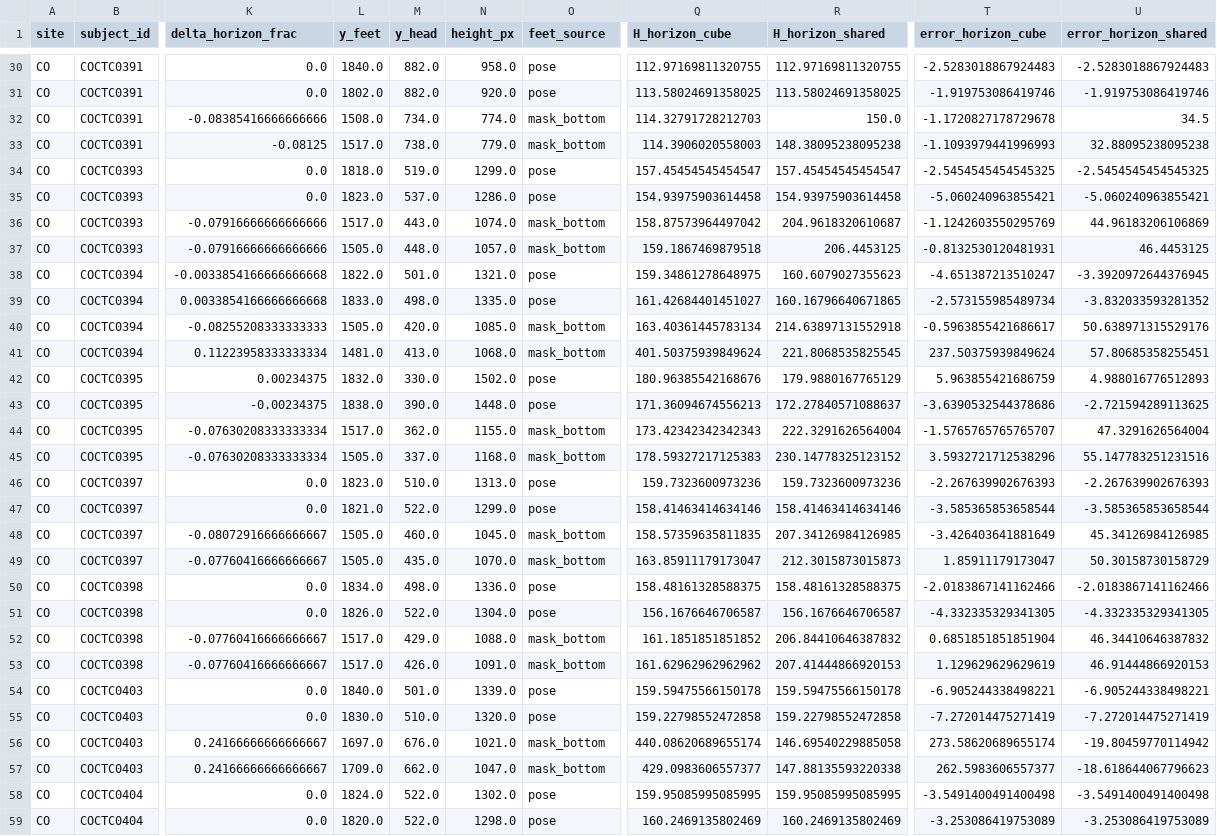
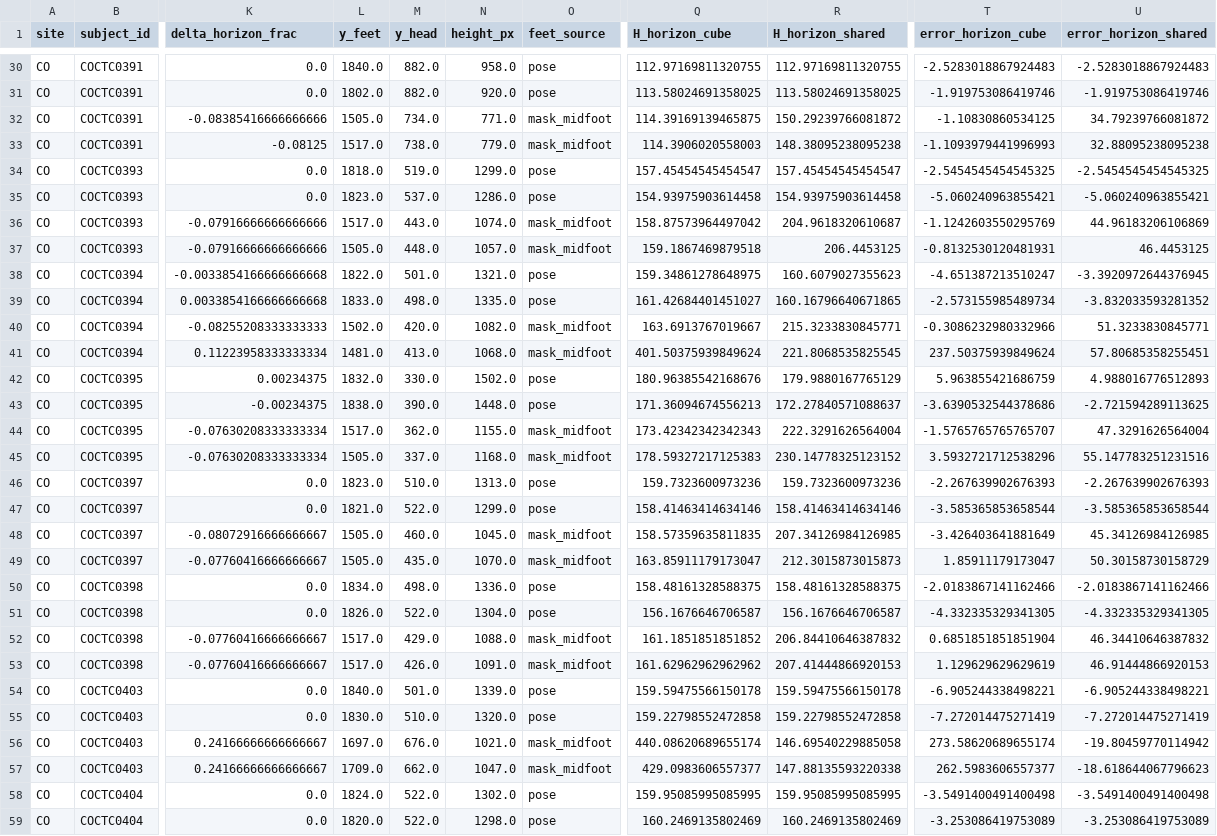
Before and after one commit to carolinalopezlarraz2004/TurnerSyndrome_TFG, a CSV file: outputs/verification/colombia/horizon/horizon_alignment_by_subject.csv, drawn as a sheet; only a part is shown, gaps mark what is left out; the diff covers the shown part only; the diff names each change by its address in the sheet, - before the commit and + after, or states it on an @@ line.

```diff
--- a/outputs/verification/colombia/horizon/horizon_alignment_by_subject.csv
+++ b/outputs/verification/colombia/horizon/horizon_alignment_by_subject.csv
-L32 (y_feet): 1508.0
+L32 (y_feet): 1505.0
-N32 (height_px): 774.0
+N32 (height_px): 771.0
-O32:O33 (feet_source): mask_bottom
+O32:O33 (feet_source): mask_midfoot
-Q32 (H_horizon_cube): 114.32791728212703
+Q32 (H_horizon_cube): 114.39169139465875
-R32 (H_horizon_shared): 150.0
+R32 (H_horizon_shared): 150.29239766081872
-T32 (error_horizon_cube): -1.1720827178729678
+T32 (error_horizon_cube): -1.10830860534125
-U32 (error_horizon_shared): 34.5
+U32 (error_horizon_shared): 34.79239766081872
-O36:O37 (feet_source): mask_bottom
+O36:O37 (feet_source): mask_midfoot
-L40 (y_feet): 1505.0
+L40 (y_feet): 1502.0
-N40 (height_px): 1085.0
+N40 (height_px): 1082.0
-O40:O41 (feet_source): mask_bottom
+O40:O41 (feet_source): mask_midfoot
-Q40 (H_horizon_cube): 163.40361445783134
+Q40 (H_horizon_cube): 163.6913767019667
-R40 (H_horizon_shared): 214.63897131552918
+R40 (H_horizon_shared): 215.3233830845771
-T40 (error_horizon_cube): -0.5963855421686617
+T40 (error_horizon_cube): -0.3086232980332966
-U40 (error_horizon_shared): 50.638971315529176
+U40 (error_horizon_shared): 51.3233830845771
-O44:O45 (feet_source): mask_bottom
+O44:O45 (feet_source): mask_midfoot
-O48:O49 (feet_source): mask_bottom
+O48:O49 (feet_source): mask_midfoot
-O52:O53 (feet_source): mask_bottom
+O52:O53 (feet_source): mask_midfoot
-O56:O57 (feet_source): mask_bottom
+O56:O57 (feet_source): mask_midfoot
```
Also changed, not shown: 74 edited cells elsewhere in this file, outputs/verification/brasil/horizon/horizon_alignment_by_subject.csv, outputs/verification/brasil/horizon/horizon_estimates.csv, 32 other files.
